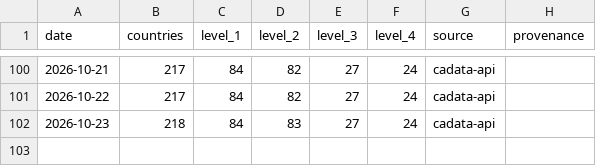
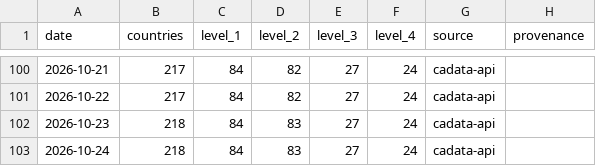
Before and after one commit to btabiado/alpine-data, a CSV file: data/travel_advisory_levels.csv, drawn as a sheet; only a part is shown, gaps mark what is left out.

```diff
--- a/data/travel_advisory_levels.csv
+++ b/data/travel_advisory_levels.csv
@@ -102 +102,2 @@ date,countries,level_1,level_2,level_3,level_4,source,provenance
 2026-10-23,218,84,83,27,24,cadata-api,
+2026-10-24,218,84,83,27,24,cadata-api,
```
